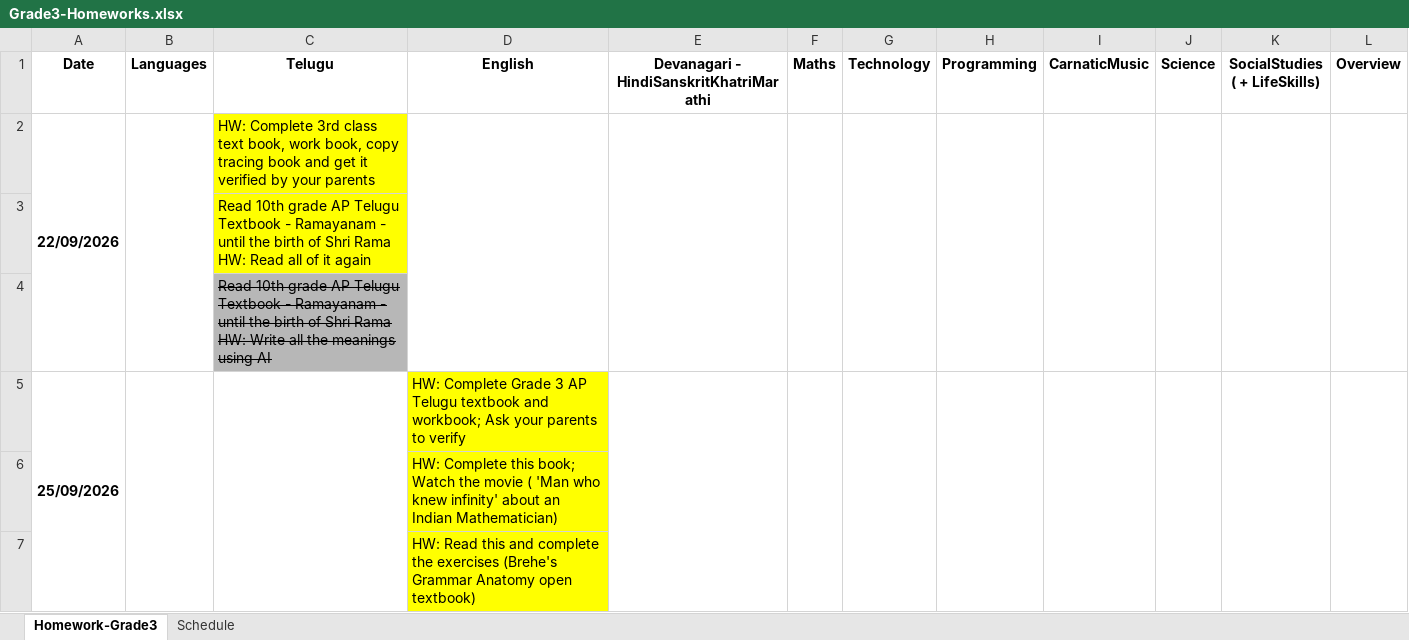
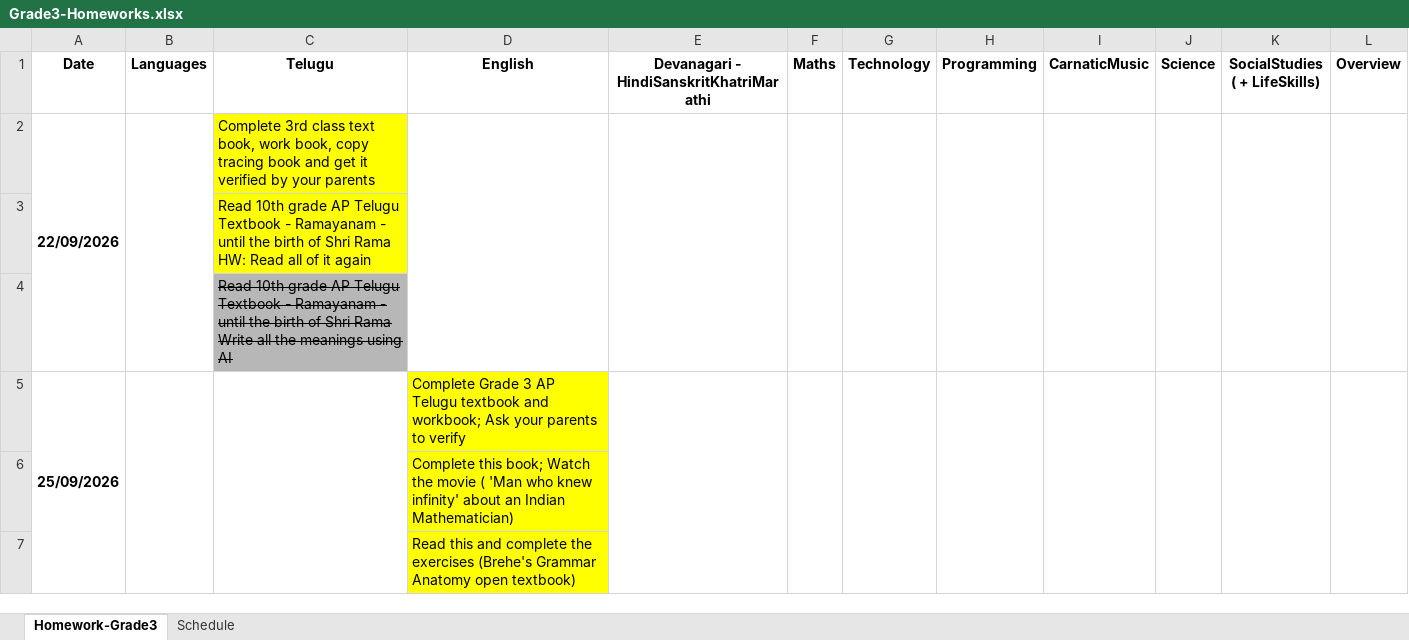
Before and after one commit to NirmalaVishwaVidyaPeetham/ClassMaterial, an Excel workbook: Grade3-Homeworks.xlsx, sheet Homework-Grade3, drawn as a sheet; only a part is shown; values as stored, in another font and other column widths than the file's, no borders; charts and pictures not drawn; ↵ is a line break in a cell; the diff covers the shown part only; the diff names each change by its address in the sheet, - before the commit and + after, or states it on an @@ line.

```diff
--- a/Grade3-Homeworks.xlsx (sheet Homework-Grade3)
+++ b/Grade3-Homeworks.xlsx (sheet Homework-Grade3)
-C2 (Telugu): HW: Complete 3rd…
+C2 (Telugu): Complete 3rd…
-C4 (Telugu): …Shri Rama ↵ HW: Write all…
+C4 (Telugu): …Shri Rama ↵ Write all…
-D5 (English): HW: Complete Grade…
+D5 (English): Complete Grade…
-D6 (English): HW: Complete this…
+D6 (English): Complete this…
-D7 (English): HW: Read this…
+D7 (English): Read this…
```
Also changed, not shown: 6 added rows and 12 edited cells elsewhere in this sheet, 38 other files.
